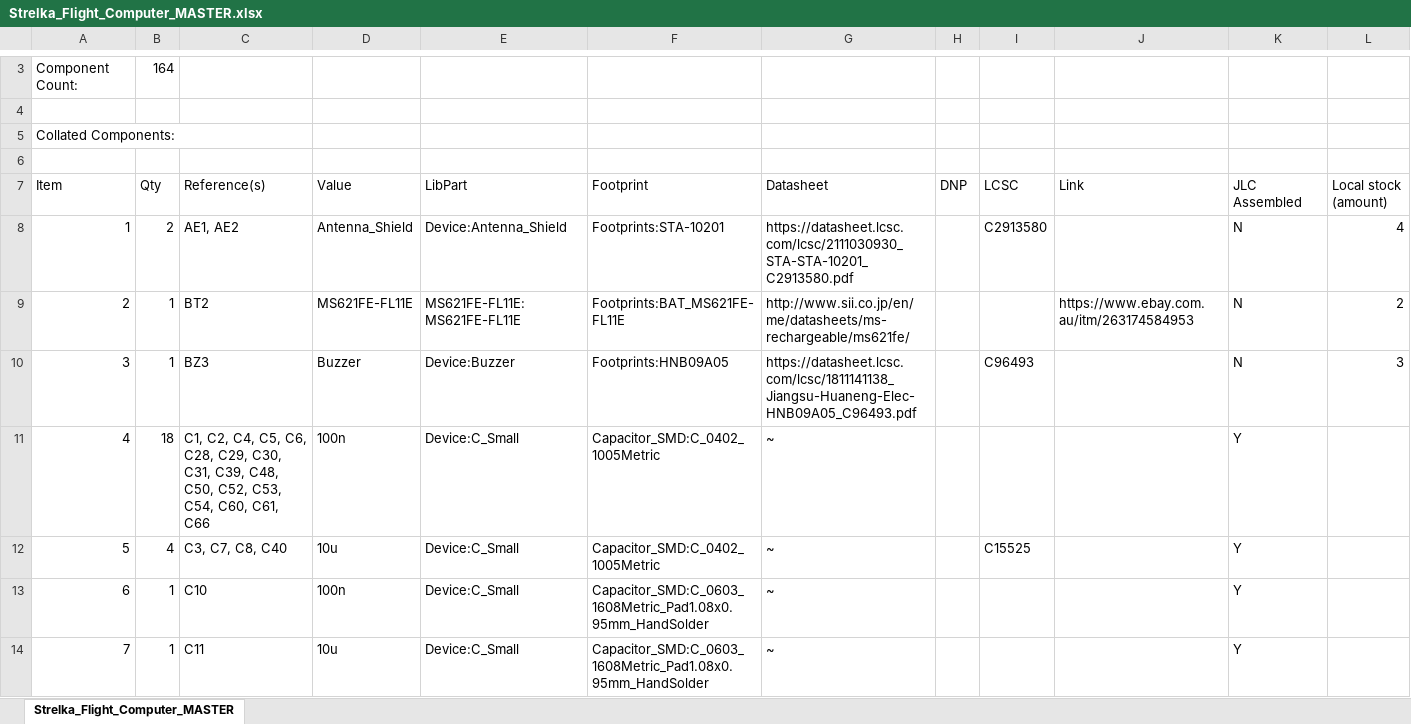
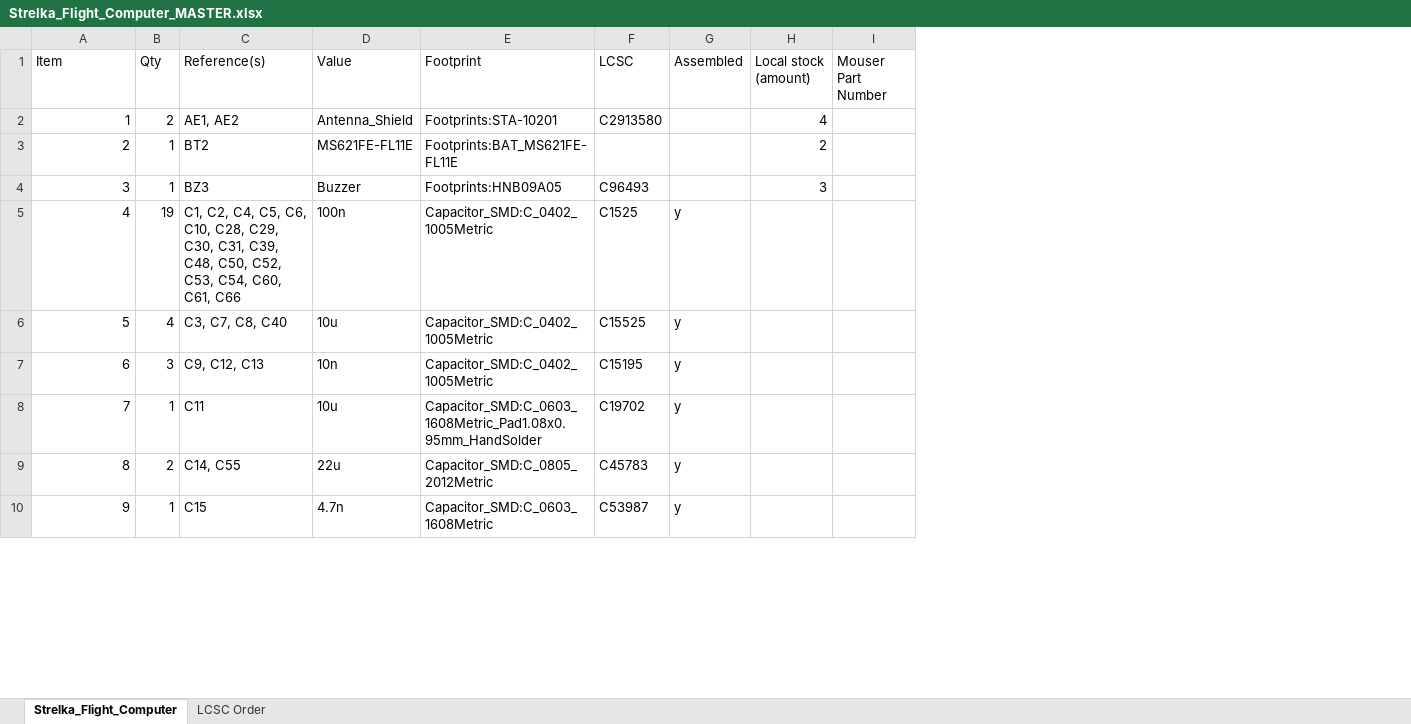
Before and after one commit to Hover-Disaster/Strelka-Flight-Computer, an Excel workbook: Output Files/Strelka_Flight_Computer_MASTER.xlsx, sheet Strelka_Flight_Computer, drawn as a sheet; only a part is shown, gaps mark what is left out; values as stored, in another font and other column widths than the file's, no borders; conditional formats not drawn; removed rows and columns are numbered as before the commit, all else as after; the diff covers the shown part only; the diff names each change by its address in the sheet, - before the commit and + after, or states it on an @@ line.

```diff
--- a/Output Files/Strelka_Flight_Computer_MASTER.xlsx (sheet Strelka_Flight_Computer)
+++ b/Output Files/Strelka_Flight_Computer_MASTER.xlsx (sheet Strelka_Flight_Computer)
-sheet tab: Strelka_Flight_Computer_MASTER
+sheet tab: Strelka_Flight_Computer
+sheet tab: LCSC Order
-column E (LibPart), rows 8-12: Device:Antenna_Shield | MS621FE-FL11E:MS621FE-FL11E | Device:Buzzer | Device:C_Small | Device:C_Small; row 14: Device:C_Small
-column G (Datasheet), rows 8-12: https://datasheet.lcsc.com/lcsc/2111030930_STA-STA-10201_C2913580.pdf | http://www.sii.co.jp/en/me/datasheets/ms-rechargeable/ms621fe/ | https://datasheet.lcsc.com/lcsc/1811141138_Jiangsu-Huaneng-Elec-HNB09A05_C96493.pdf | ~ | ~; row 14: ~
-column H (DNP), empty
-column J (Link), row 9: https://www.ebay.com.au/itm/263174584953
-column K (JLC Assembled), rows 8-12: N | N | N | Y | Y; row 14: Y
+column G (Assembled), rows 5-6: y | y; row 8: y
+column I (Mouser Part Number), empty
-row 3: Component Count: | 164
-row 4: (empty)
-row 5: Collated Components:
-row 6: (empty)
-B5 (Qty): 18
+B5 (Qty): 19
-C5 (Reference(s)): …C5, C6, C28, C29,…
+C5 (Reference(s)): …C5, C6, C10, C28, C29,…
-F5 (LCSC): (empty)
+F5 (LCSC): C1525
-row 13: 6 | 1 | C10 | 100n | Device:C_Small | Capacitor_SMD:C_0603_1608Metric_Pad1.08x0.95mm_HandSolder | ~ |  |  |  | Y
+row 7: 6 | 3 | C9, C12, C13 | 10n | Capacitor_SMD:C_0402_1005Metric | C15195 | y
-F8 (LCSC): (empty)
+F8 (LCSC): C19702
+row 9: 8 | 2 | C14, C55 | 22u | Capacitor_SMD:C_0805_2012Metric | C45783 | y
+row 10: 9 | 1 | C15 | 4.7n | Capacitor_SMD:C_0603_1608Metric | C53987 | y
```
Also changed, not shown: 3 added rows, 6 removed rows, 23 edited cells and row numbers in column A elsewhere in this sheet, 46 other files.
